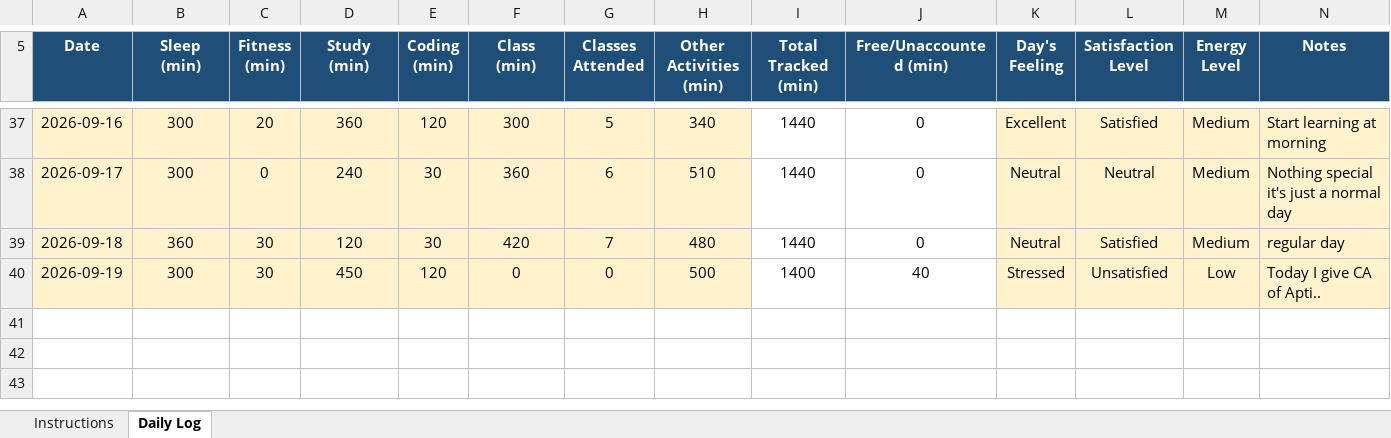
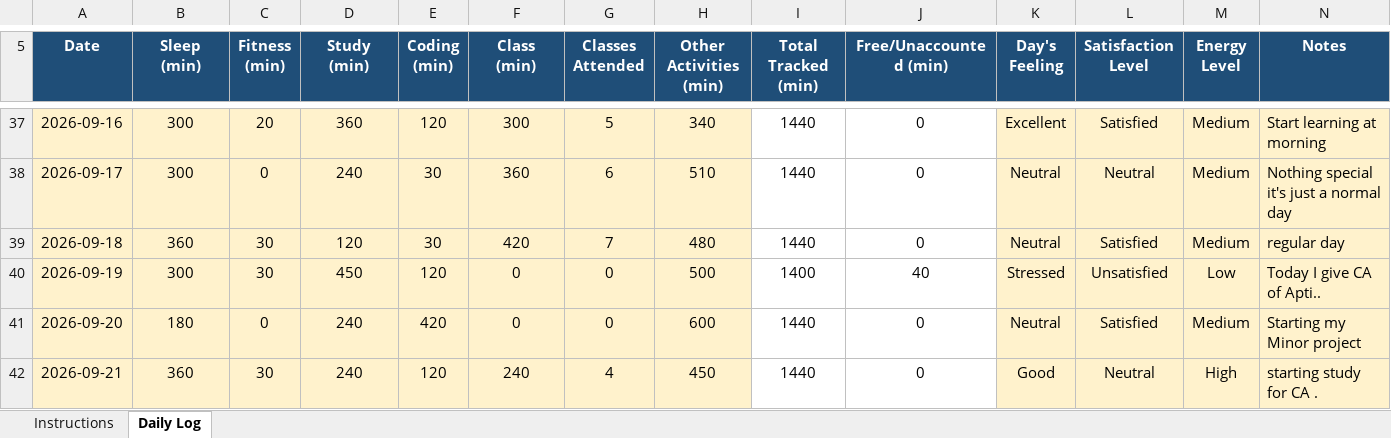
Before and after one commit to mrvithubunge01/CAP776, an Excel workbook: 12620583.xlsx, sheet Daily Log, drawn as a sheet; only a part is shown, gaps mark what is left out; values as stored, in another font and other column widths than the file's, no borders; conditional formats not drawn; the diff names each change by its address in the sheet, - before the commit and + after, or states it on an @@ line.

Commit message:
Day 35

```diff
--- a/12620583.xlsx (sheet Daily Log)
+++ b/12620583.xlsx (sheet Daily Log)
+row 41: 2026-09-20 | 180 | 0 | 240 | 420 | 0 | 0 | 600 | 1440 | 0 | Neutral | Satisfied | Medium | Starting my Minor project
+row 42: 2026-09-21 | 360 | 30 | 240 | 120 | 240 | 4 | 450 | 1440 | 0 | Good | Neutral | High | starting study for CA .
```
